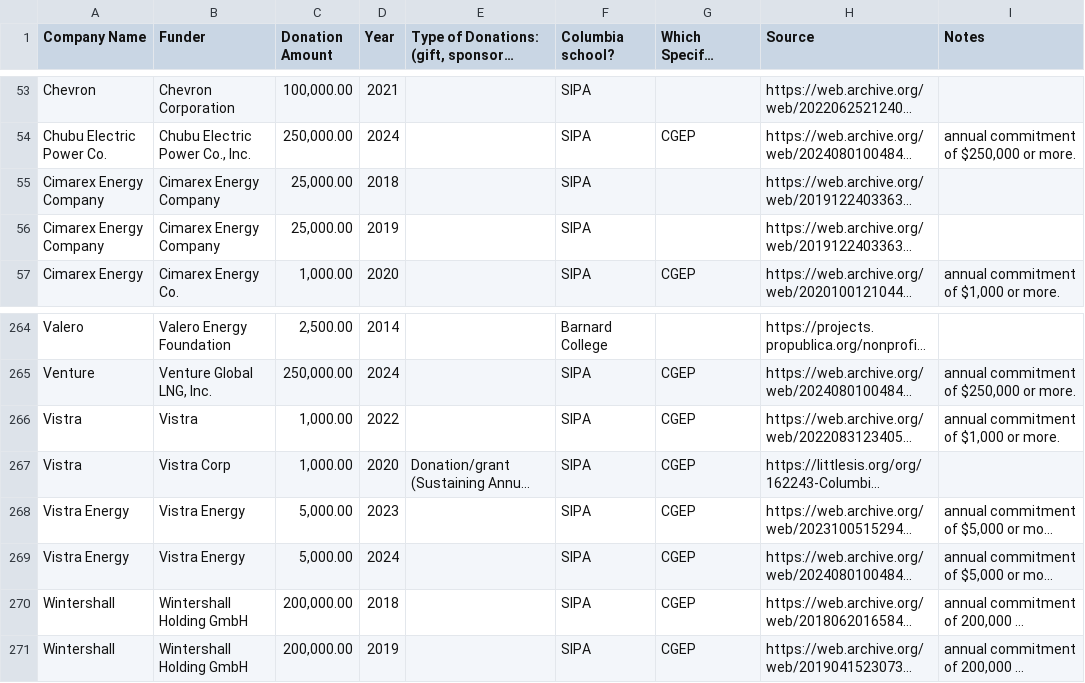
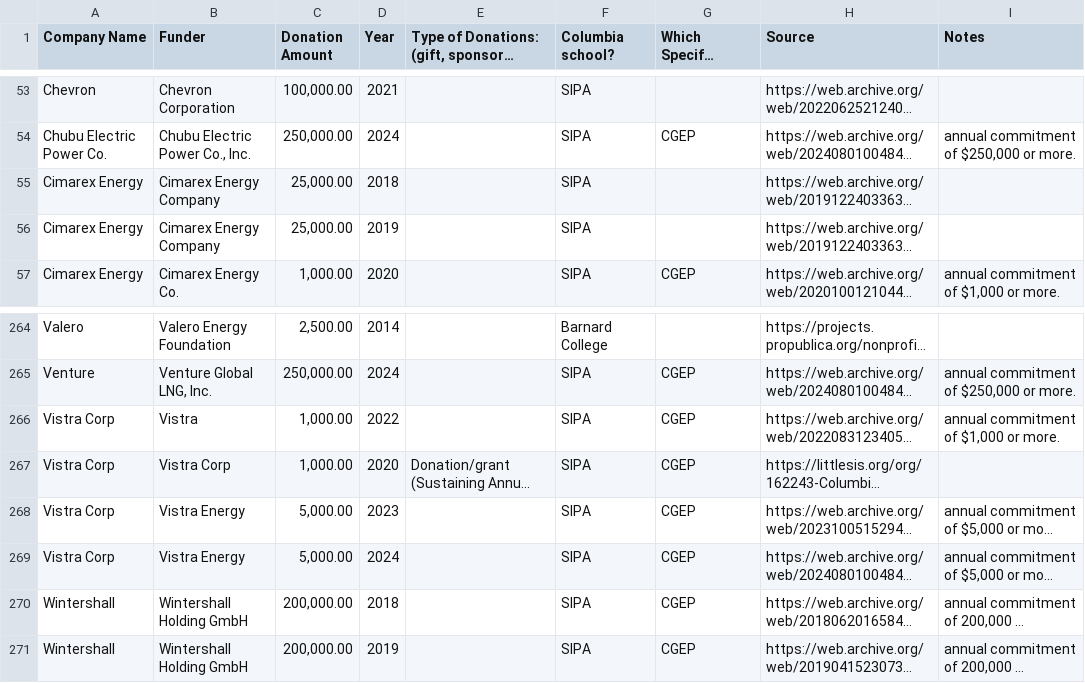
Before and after one commit to anikakathuria/ffr-research-visualization, a CSV file: all_quantitative_research.csv, drawn as a sheet; only a part is shown, gaps mark what is left out; long unchanged cells end in …; the diff names each change by its address in the sheet, - before the commit and + after, or states it on an @@ line.

Commit message:
Add files via upload

```diff
--- a/all_quantitative_research.csv
+++ b/all_quantitative_research.csv
-A55:A56 (Company Name): Cimarex Energy Company
+A55:A56 (Company Name): Cimarex Energy
-A266:A267 (Company Name): Vistra
+A266:A267 (Company Name): Vistra Corp
-A268:A269 (Company Name): Vistra Energy
+A268:A269 (Company Name): Vistra Corp
```
